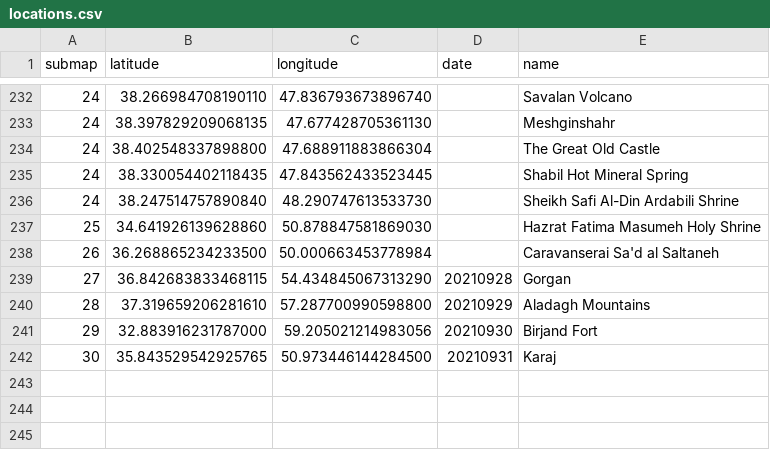
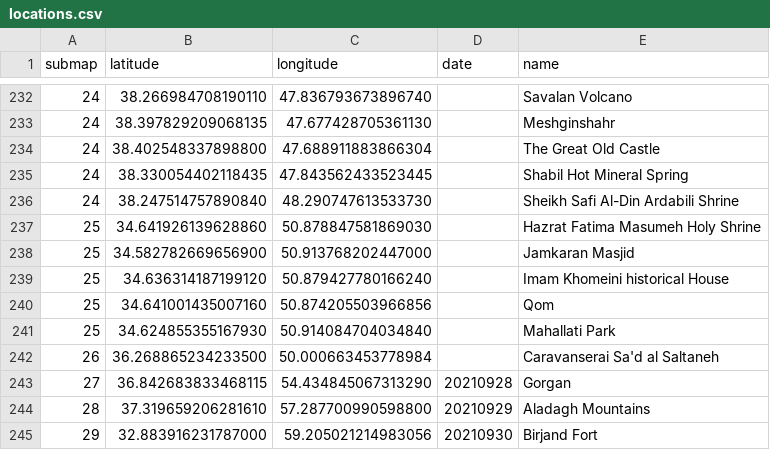
Before and after one commit to cgrundman/travel-map-visualization, a CSV file: ir/locations.csv, drawn as a sheet; only a part is shown, gaps mark what is left out; the shorter side is filled out with more unchanged rows.

Commit message:
add qom

```diff
--- a/ir/locations.csv
+++ b/ir/locations.csv
@@ -237,2 +237,6 @@ submap,latitude,longitude,date,name
 25,34.641926139628860,50.878847581869030,,Hazrat Fatima Masumeh Holy Shrine
+25,34.582782669656900,50.913768202447000,,Jamkaran Masjid
+25,34.636314187199120,50.879427780166240,,Imam Khomeini historical House
+25,34.641001435007160,50.874205503966856,,Qom
+25,34.624855355167930,50.914084704034840,,Mahallati Park
 26,36.268865234233500,50.000663453778984,,Caravanserai Sa'd al Saltaneh
```
